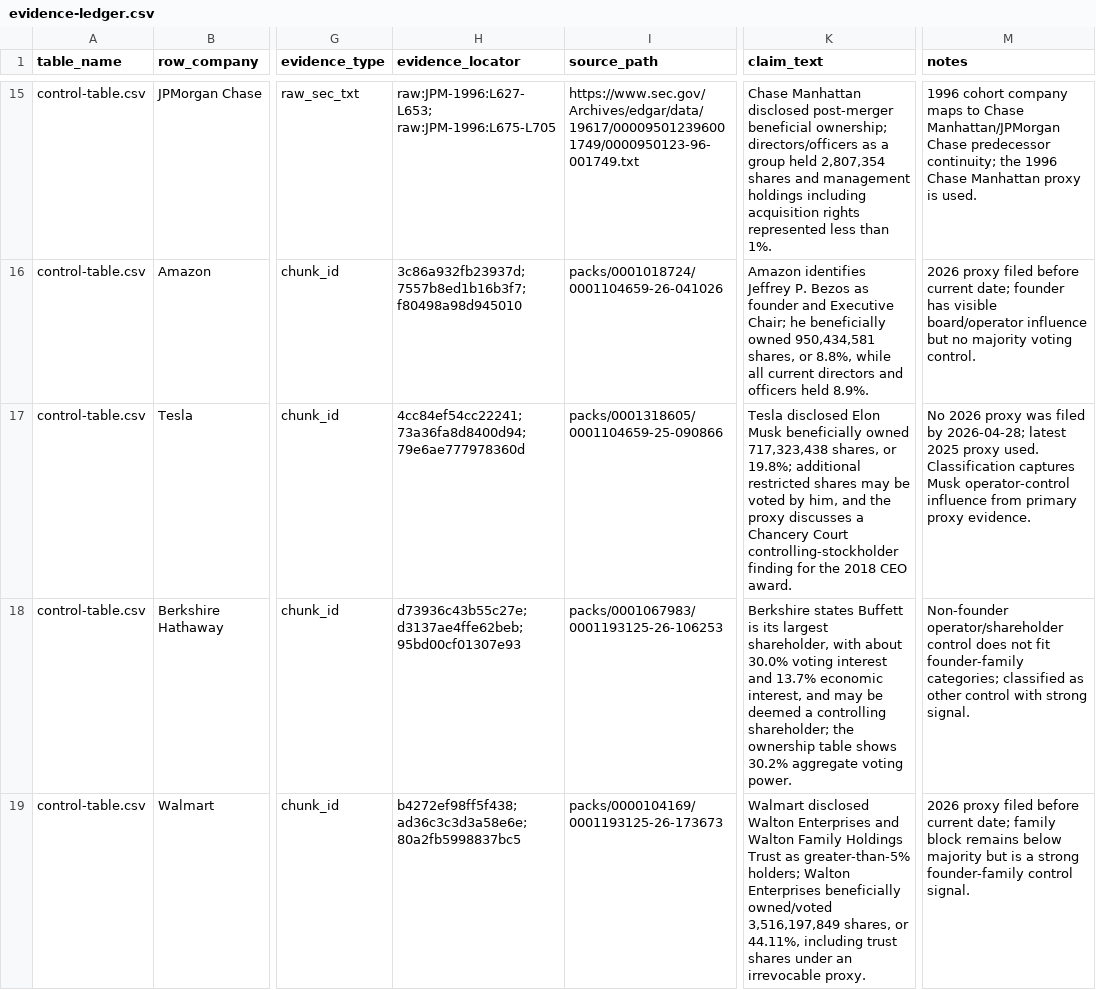
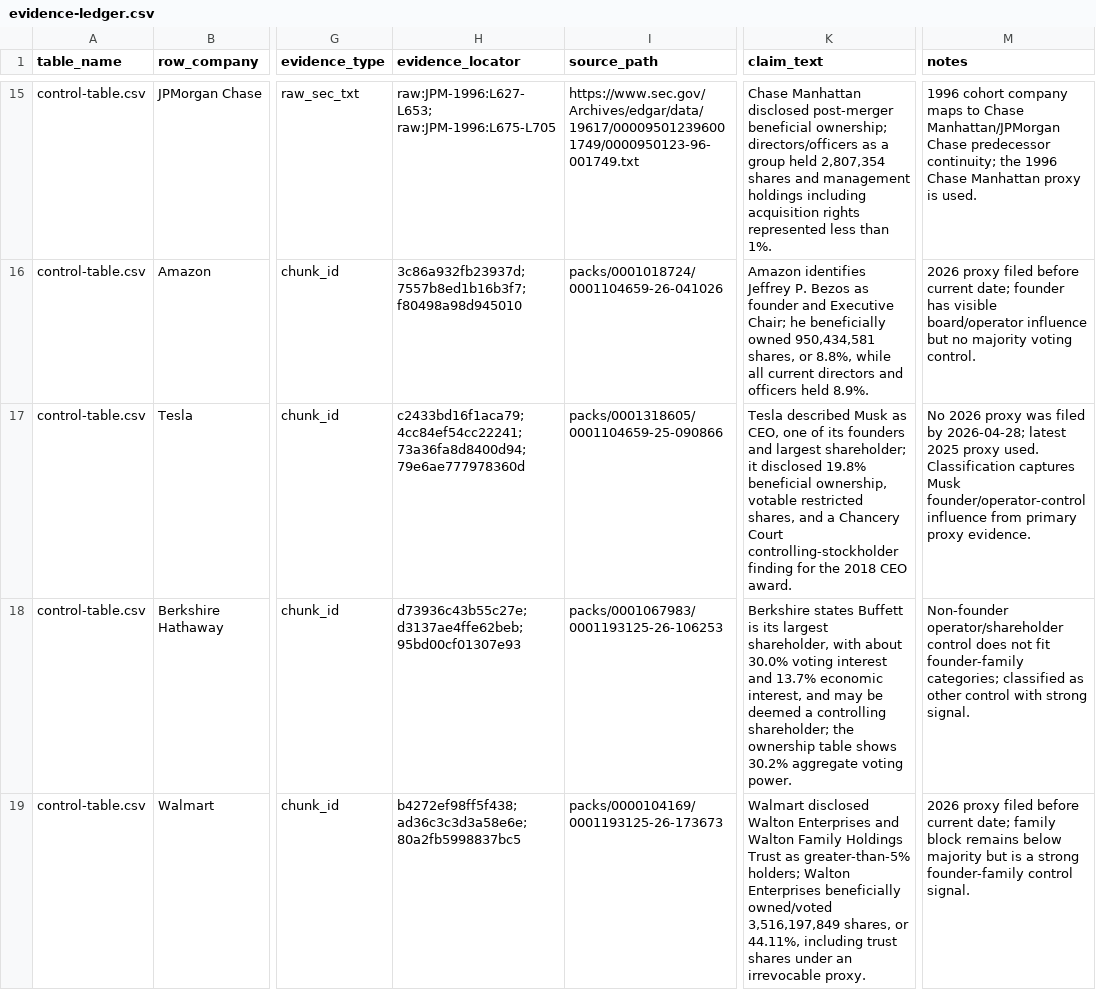
Before and after one commit to samay58/edgarpack, a CSV file: reports/dominant-company-architecture/evidence-ledger.csv, drawn as a sheet; only a part is shown, gaps mark what is left out; the diff covers the shown part only; the diff names each change by its address in the sheet, - before the commit and + after, or states it on an @@ line.

```diff
--- a/reports/dominant-company-architecture/evidence-ledger.csv
+++ b/reports/dominant-company-architecture/evidence-ledger.csv
-H17 (evidence_locator): 4cc84ef54cc22241; 73a36fa8d8400d94;…
+H17 (evidence_locator): c2433bd16f1aca79; 4cc84ef54cc22241; 73a36fa8d8400d94;…
-K17 (claim_text): Tesla disclosed Elon Musk beneficially owned 717,323,438 shares, or 19.8%; additional restricted shares may be voted by him, and the proxy discusses a Chancery…
+K17 (claim_text): Tesla described Musk as CEO, one of its founders and largest shareholder; it disclosed 19.8% beneficial ownership, votable restricted shares, and a Chancery…
-M17 (notes): …captures Musk operator-control influence from…
+M17 (notes): …captures Musk founder/operator-control influence from…
```
Also changed, not shown: 4 edited cells elsewhere in this file, reports/dominant-company-architecture/control-table.csv, 1 other file.
